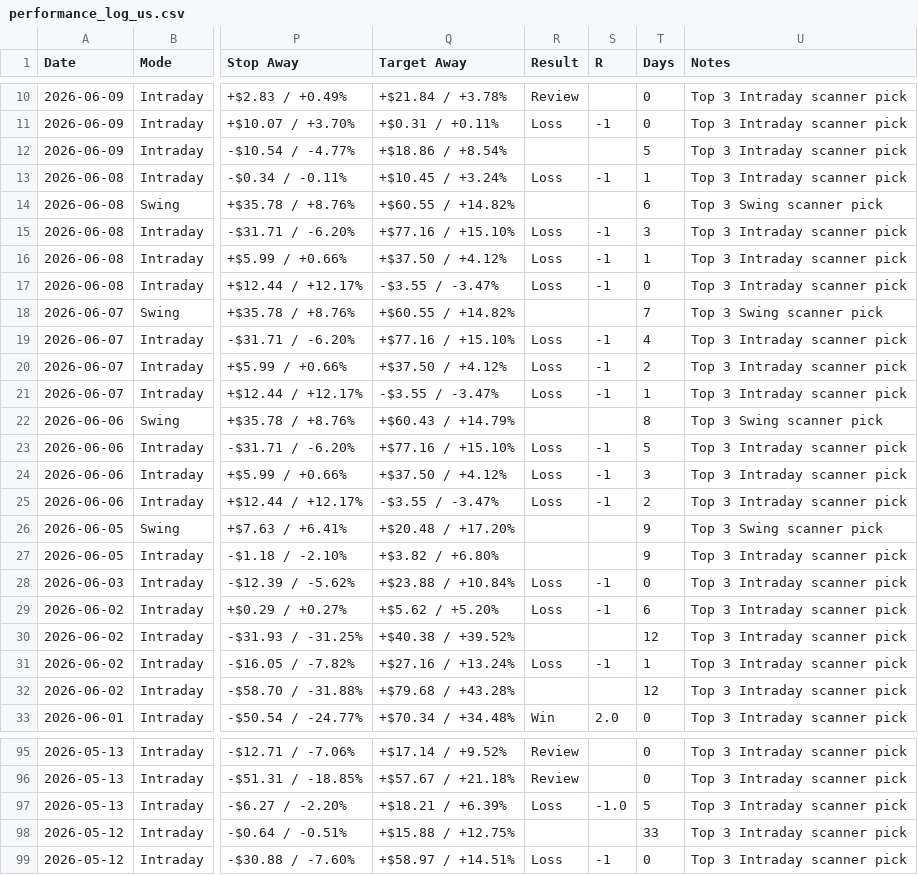
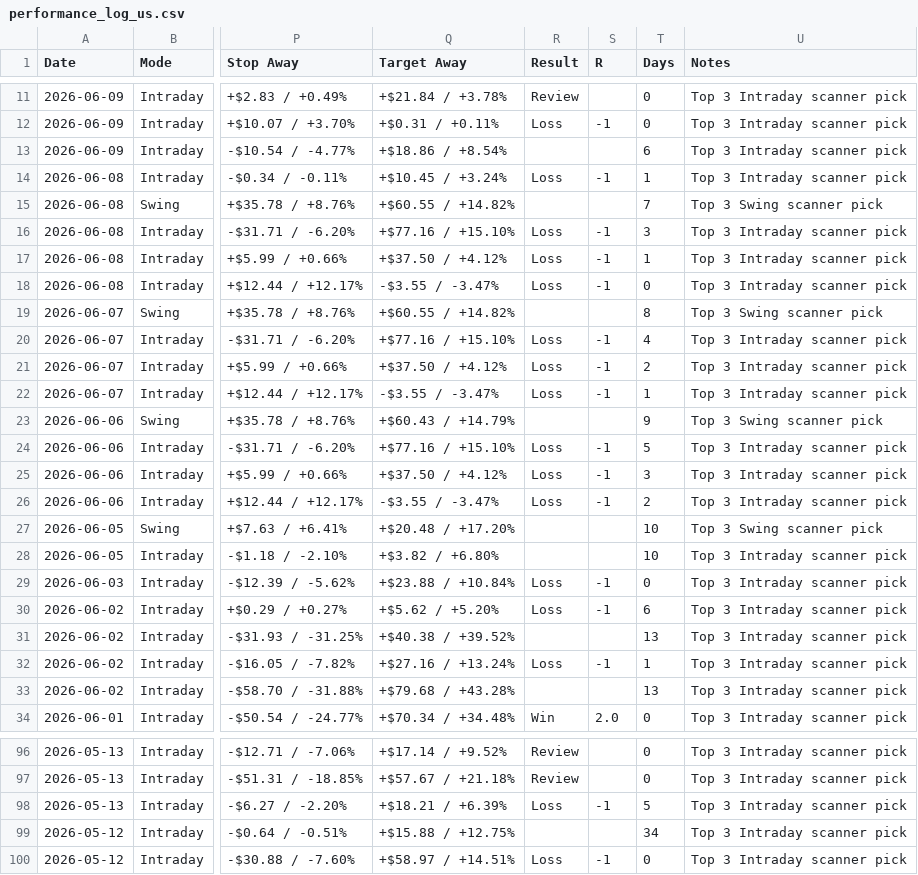
Before and after one commit to pankajmanchnda/swing-trading-scanner-us, a CSV file: performance_log_us.csv, drawn as a sheet; only a part is shown, gaps mark what is left out; addresses are those after the commit; the diff covers the shown part only; the diff names each change by its address in the sheet, - before the commit and + after, or states it on an @@ line.

```diff
--- a/performance_log_us.csv
+++ b/performance_log_us.csv
-T13 (Days): 5
+T13 (Days): 6
-T15 (Days): 6
+T15 (Days): 7
-T19 (Days): 7
+T19 (Days): 8
-T23 (Days): 8
+T23 (Days): 9
-T27:T28 (Days): 9
+T27:T28 (Days): 10
-T31 (Days): 12
+T31 (Days): 13
-T33 (Days): 12
+T33 (Days): 13
-S98 (R): -1.0
+S98 (R): -1
-T99 (Days): 33
+T99 (Days): 34
```
Also changed, not shown: 1 added row and 11 edited cells elsewhere in this file, 1 other file.
